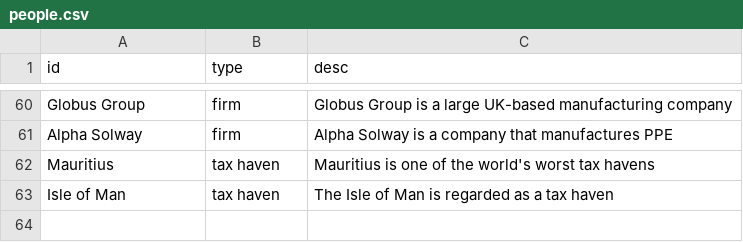
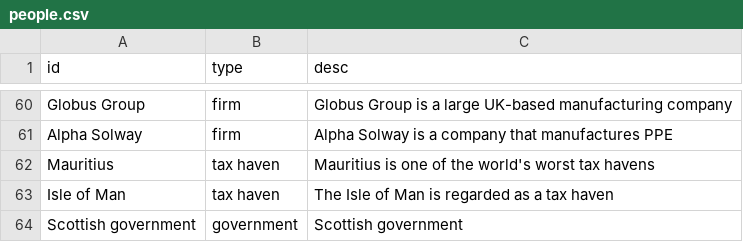
Before and after one commit to sophieehill/my-little-crony, a CSV file: people.csv, drawn as a sheet; only a part is shown, gaps mark what is left out.

```diff
--- a/people.csv
+++ b/people.csv
@@ -63 +63,2 @@ Mauritius,tax haven,Mauritius is one of the world's worst tax havens
 Isle of Man,tax haven,The Isle of Man is regarded as a tax haven
+Scottish government,government,Scottish government
```
Also changed, not shown: connections.csv, 4 other files.
